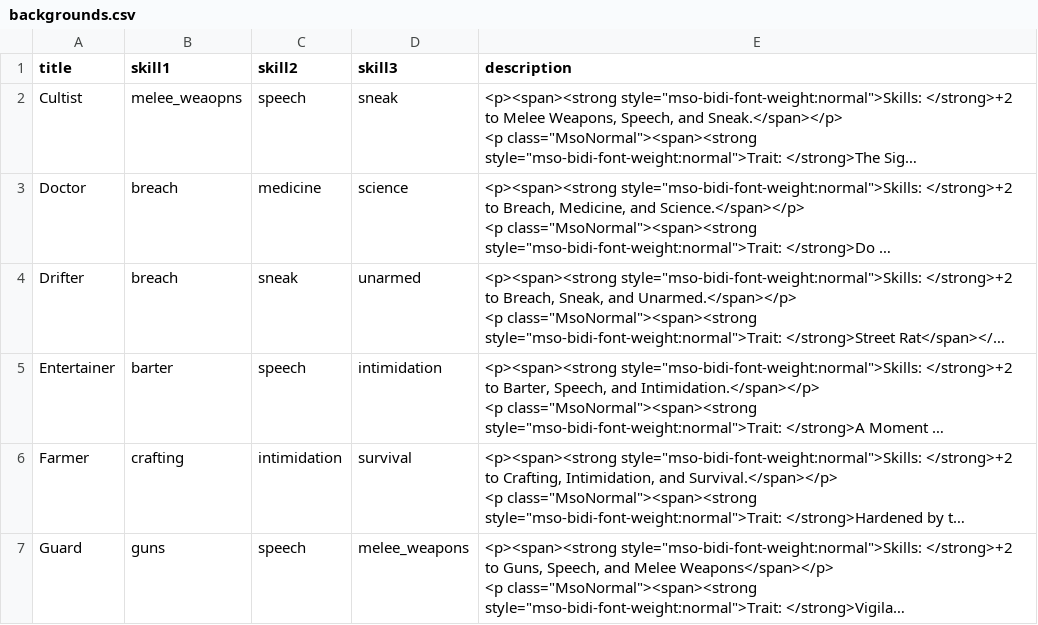
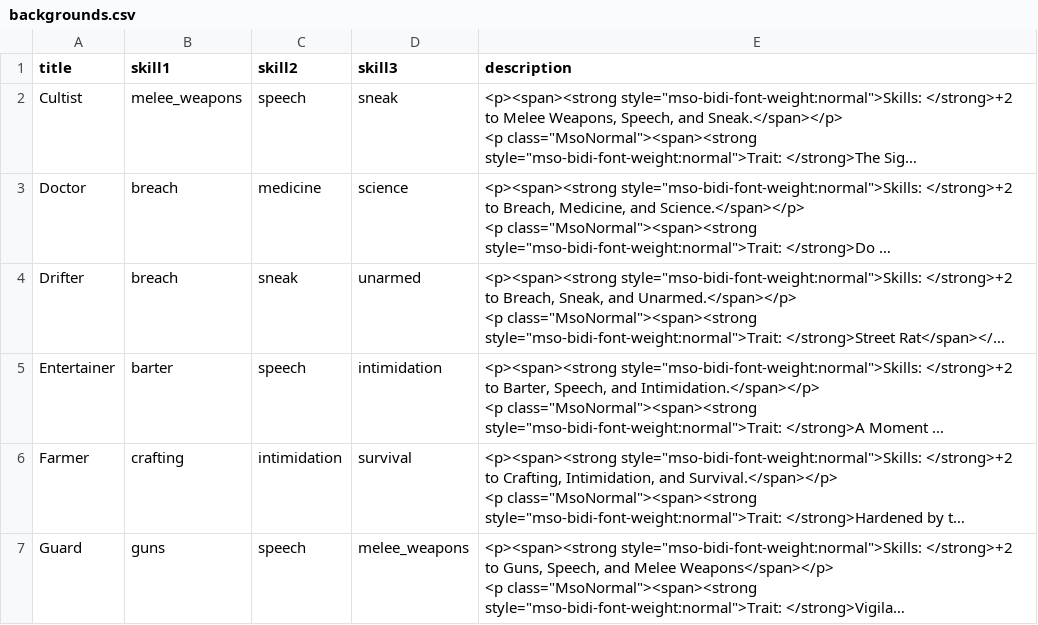
Before and after one commit to Siggysaw/arcane-arcade-fallout, a CSV file: templates/import-files/backgrounds.csv, drawn as a sheet; only a part is shown; long unchanged cells end in …; the diff names each change by its address in the sheet, - before the commit and + after, or states it on an @@ line.

```diff
--- a/templates/import-files/backgrounds.csv
+++ b/templates/import-files/backgrounds.csv
-B2 (skill1): melee_weaopns
+B2 (skill1): melee_weapons
```
Also changed, not shown: 10 other files.
